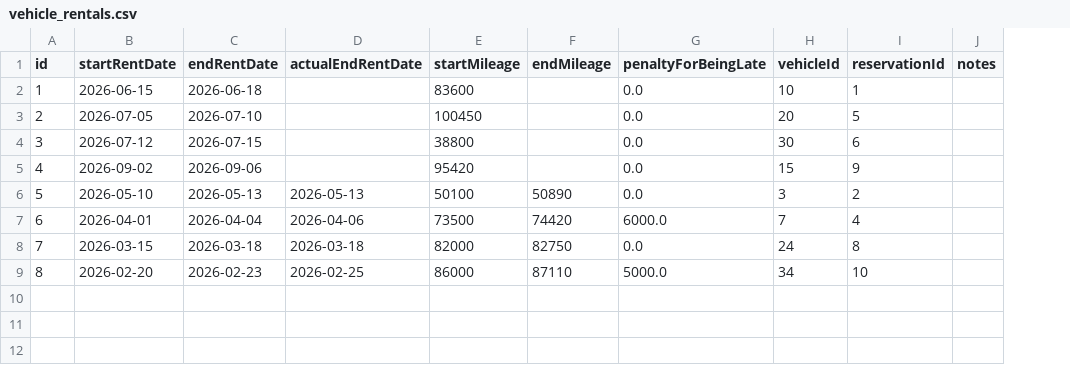
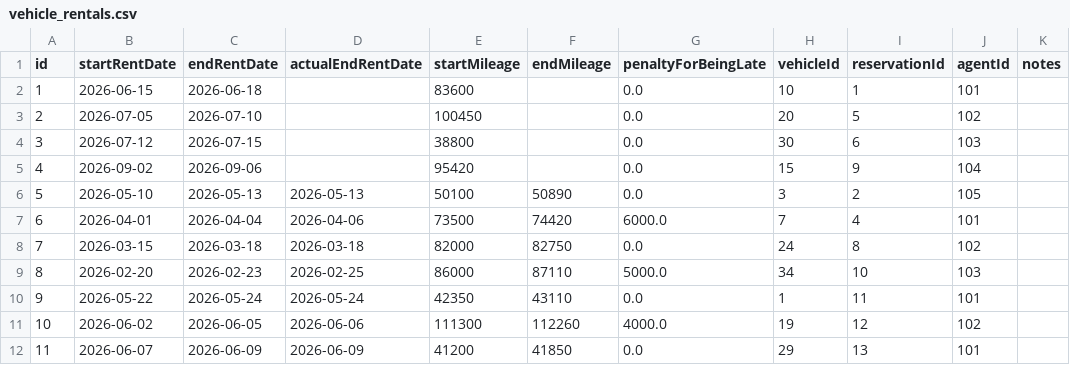
Before and after one commit to id1119/rent-a-car-management, a CSV file: data/vehicle_rentals.csv, drawn as a sheet; the diff names each change by its address in the sheet, - before the commit and + after, or states it on an @@ line.

Commit message:
gui start

```diff
--- a/data/vehicle_rentals.csv
+++ b/data/vehicle_rentals.csv
+column J (agentId), rows 2-9: 101 | 102 | 103 | 104 | 105 | 101 | 102 | 103
+row 10: 9 | 2026-05-22 | 2026-05-24 | 2026-05-24 | 42350 | 43110 | 0.0 | 1 | 11 | 101
+row 11: 10 | 2026-06-02 | 2026-06-05 | 2026-06-06 | 111300 | 112260 | 4000.0 | 19 | 12 | 102
+row 12: 11 | 2026-06-07 | 2026-06-09 | 2026-06-09 | 41200 | 41850 | 0.0 | 29 | 13 | 101
```
Also changed, not shown: data/administrators.csv, data/agents.csv, 24 other files.
